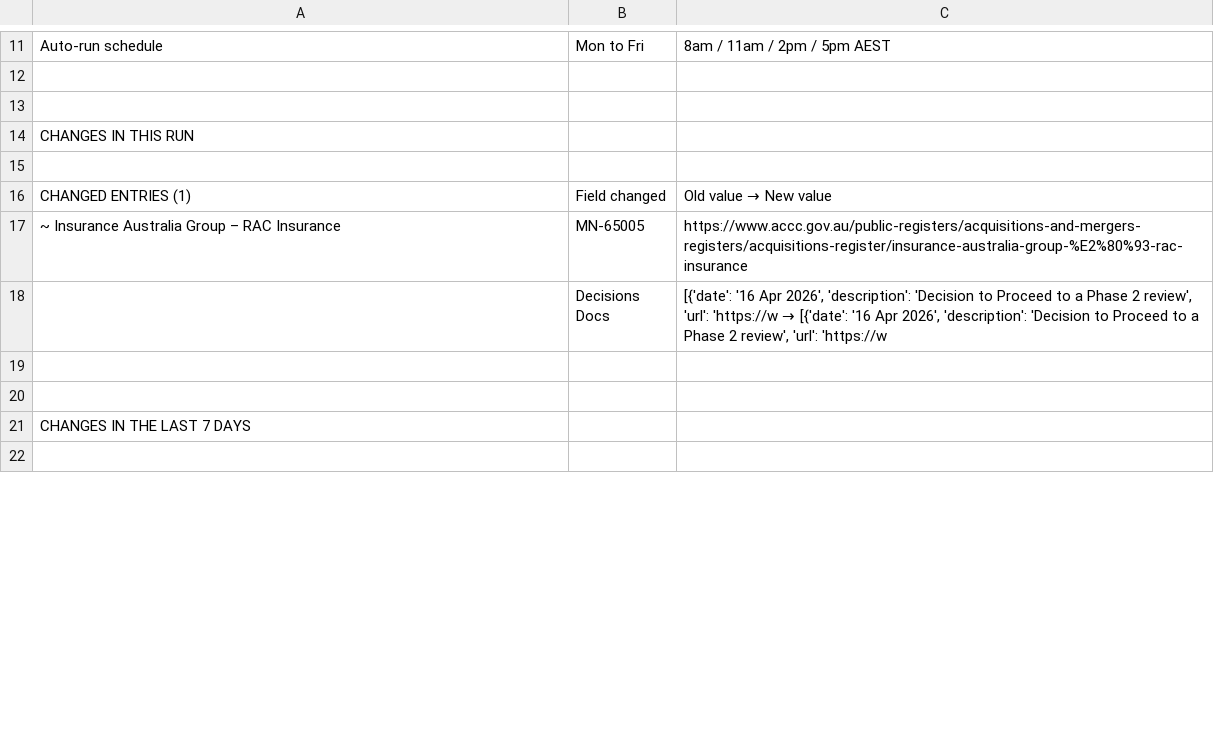
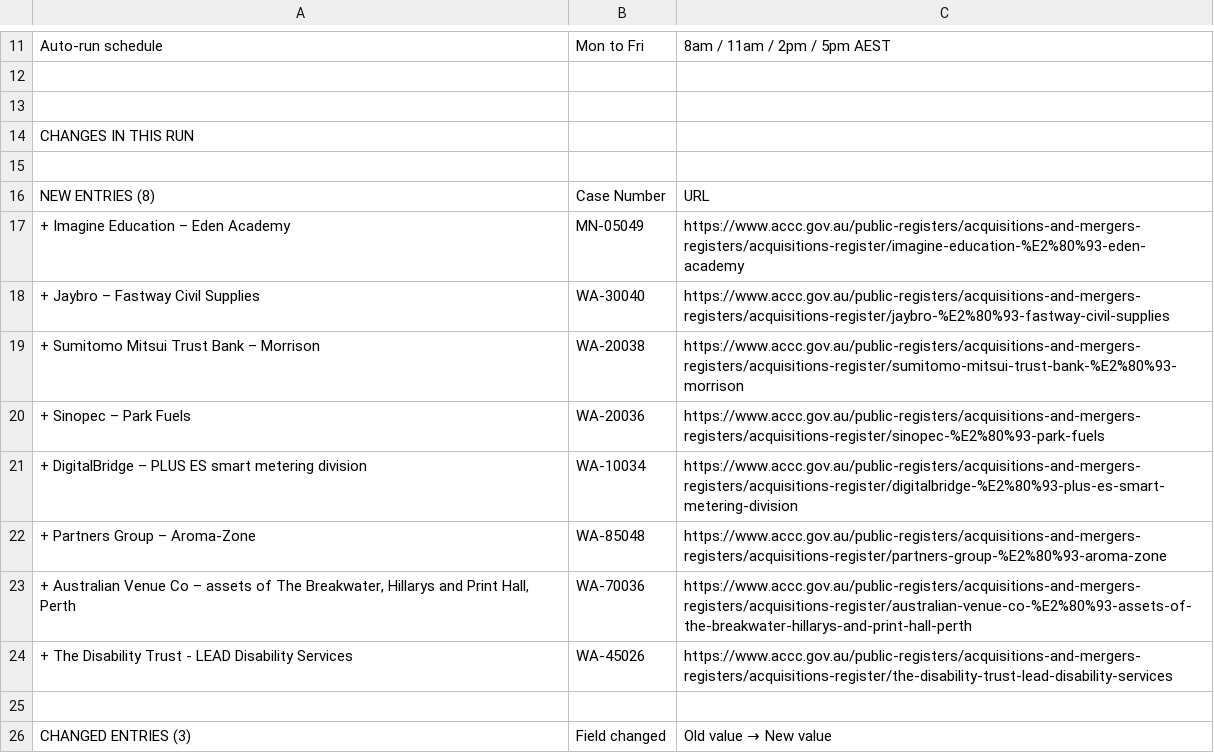
Before and after one commit to Test0112358/notification-check, a CSV file: data/status.csv, drawn as a sheet; only a part is shown, gaps mark what is left out; the shorter side is filled out with more unchanged rows; the diff covers the shown part only.

```diff
--- a/data/status.csv
+++ b/data/status.csv
@@ -15,2 +15,12 @@ CHANGES IN THIS RUN,,
 ,,
-CHANGED ENTRIES (1),Field changed,Old value  →  New value
+NEW ENTRIES (8),Case Number,URL
++ Imagine Education – Eden Academy,MN-05049,https://www.accc.gov.au/public-registers/acquisitions-and-mergers-registers/acquisitions-register/imagine-education-%E2%80%93-eden-academy
++ Jaybro – Fastway Civil Supplies,WA-30040,https://www.accc.gov.au/public-registers/acquisitions-and-mergers-registers/acquisitions-register/jaybro-%E2%80%93-fastway-civil-supplies
++ Sumitomo Mitsui Trust Bank – Morrison,WA-20038,https://www.accc.gov.au/public-registers/acquisitions-and-mergers-registers/acquisitions-register/sumitomo-mitsui-trust-bank-%E2%80%93-morrison
++ Sinopec – Park Fuels,WA-20036,https://www.accc.gov.au/public-registers/acquisitions-and-mergers-registers/acquisitions-register/sinopec-%E2%80%93-park-fuels
++ DigitalBridge – PLUS ES smart metering division,WA-10034,https://www.accc.gov.au/public-registers/acquisitions-and-mergers-registers/acquisitions-register/digitalbridge-%E2%80%93-plus-es-smart-metering-division
++ Partners Group – Aroma-Zone,WA-85048,https://www.accc.gov.au/public-registers/acquisitions-and-mergers-registers/acquisitions-register/partners-group-%E2%80%93-aroma-zone
+"+ Australian Venue Co – assets of The Breakwater, Hillarys and Print Hall, Perth",WA-70036,https://www.accc.gov.au/public-registers/acquisitions-and-mergers-registers/acquisitions-register/australian-venue-co-%E2%80%93-assets-of-the-breakwater-hillarys-and-print-hall-perth
++ The Disability Trust - LEAD Disability Services,WA-45026,https://www.accc.gov.au/public-registers/acquisitions-and-mergers-registers/acquisitions-register/the-disability-trust-lead-disability-services
+,,
+CHANGED ENTRIES (3),Field changed,Old value  →  New value
```
Also changed, not shown: 11 added rows, 11 removed rows and 7 edited cells elsewhere in this file, 6 other files.
